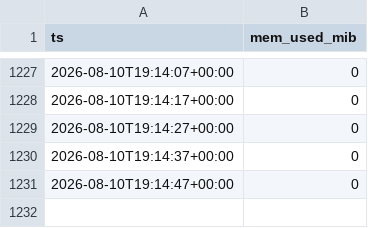
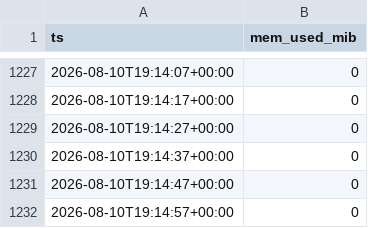
Before and after one commit to soma-jjya/deep-learning-challenge, a CSV file: gpu_mem_rehearsal.csv, drawn as a sheet; only a part is shown, gaps mark what is left out; the diff names each change by its address in the sheet, - before the commit and + after, or states it on an @@ line.

Commit message:
server: auto-commit local changes before pull

```diff
--- a/gpu_mem_rehearsal.csv
+++ b/gpu_mem_rehearsal.csv
+row 1232: 2026-08-10T19:14:57+00:00 | 0
```
